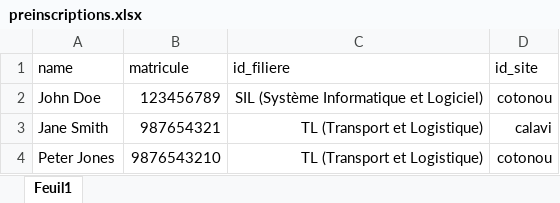
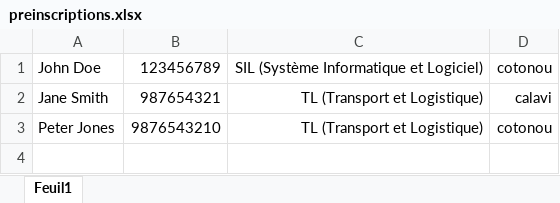
Before and after one commit to GNAOLinus/projet03, an Excel workbook: public/preinscriptionexcel/preinscriptions.xlsx, sheet Feuil1, drawn as a sheet; values as stored, in another font and other column widths than the file's, no borders; the diff names each change by its address in the sheet, - before the commit and + after, or states it on an @@ line.

Commit message:
le probleme de fichier excel de préinscription résolu

```diff
--- a/public/preinscriptionexcel/preinscriptions.xlsx (sheet Feuil1)
+++ b/public/preinscriptionexcel/preinscriptions.xlsx (sheet Feuil1)
-row 1: name | matricule | id_filiere | id_site
```
Also changed, not shown: 14 other files.
